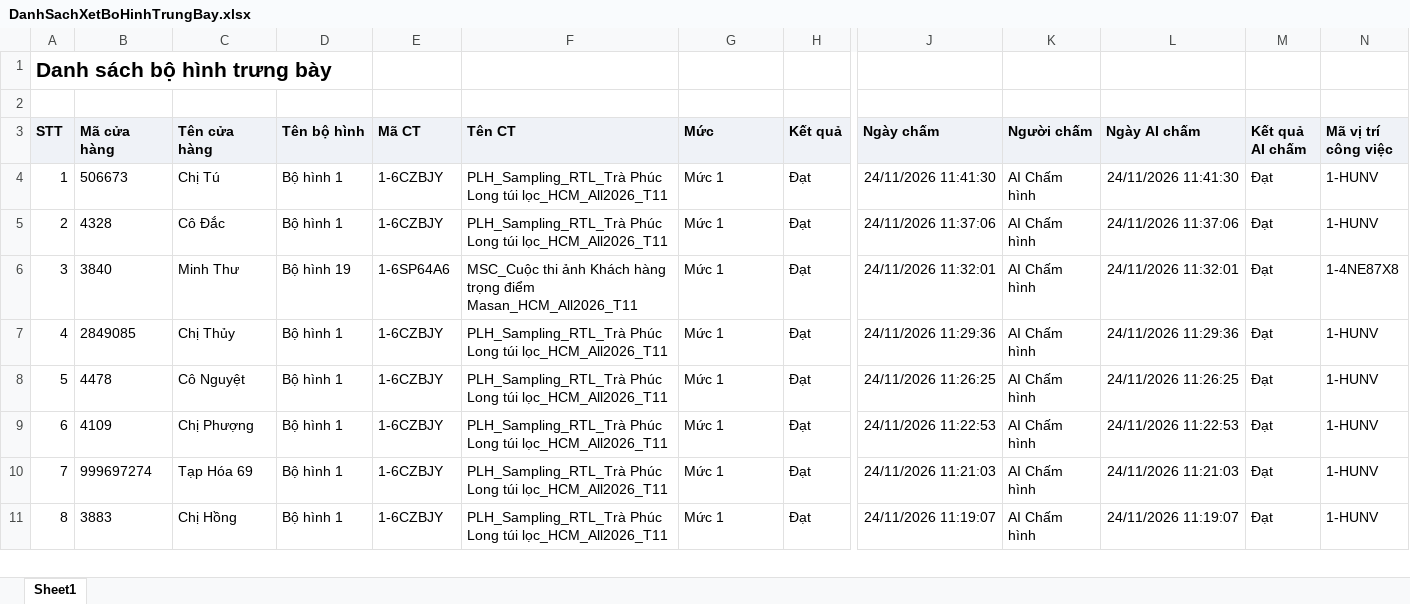
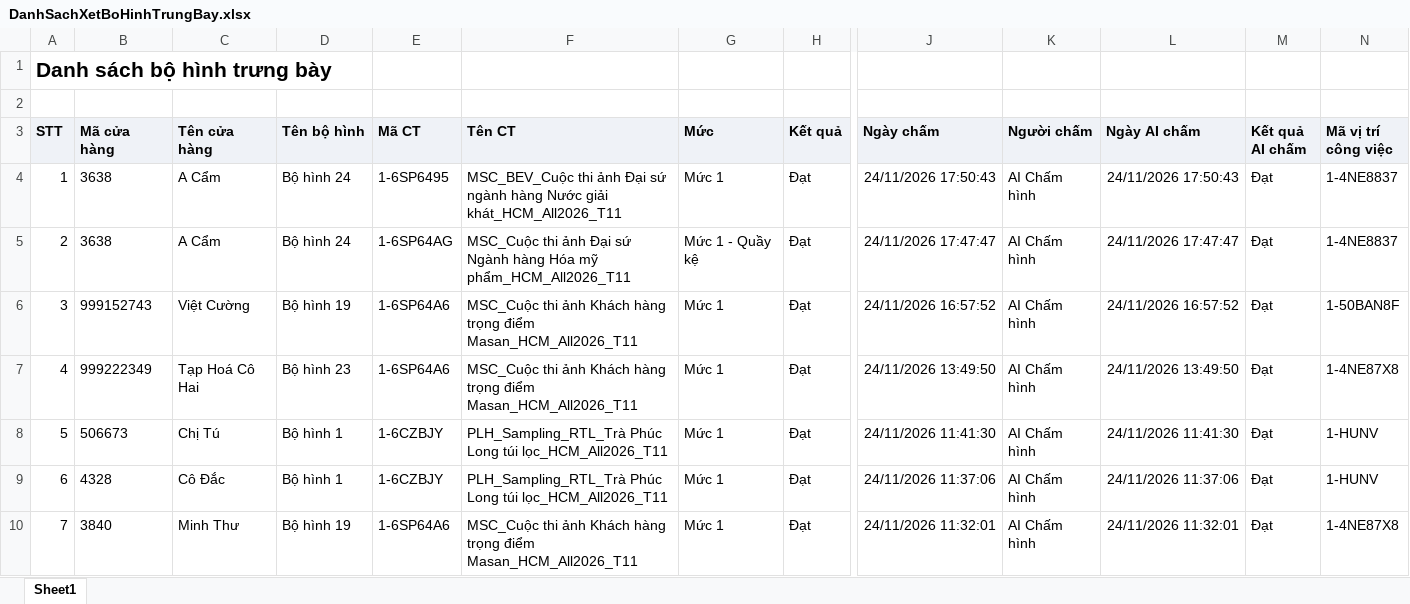
Before and after one commit to tantt2026-test/Test, an Excel workbook: data/Thang11/DanhSachXetBoHinhTrungBay.xlsx, sheet Sheet1, drawn as a sheet; only a part is shown, gaps mark what is left out; the shorter side is filled out with more unchanged rows; values as stored, in another font and other column widths than the file's, no borders; addresses are those after the commit; rows hold the shown columns only; the diff names each change by its address in the sheet, - before the commit and + after, or states it on an @@ line.

```diff
--- a/data/Thang11/DanhSachXetBoHinhTrungBay.xlsx (sheet Sheet1)
+++ b/data/Thang11/DanhSachXetBoHinhTrungBay.xlsx (sheet Sheet1)
+row 4: 1 | 3638 | A Cẩm | Bộ hình 24 | 1-6SP6495 | MSC_BEV_Cuộc thi ảnh Đại sứ ngành hàng Nước giải khát_HCM_All2026_T11 | Mức 1 | Đạt | 24/11/2026 17:50:43 | AI Chấm hình | 24/11/2026 17:50:43 | Đạt | 1-4NE8837
+row 5: 2 | 3638 | A Cẩm | Bộ hình 24 | 1-6SP64AG | MSC_Cuộc thi ảnh Đại sứ Ngành hàng Hóa mỹ phẩm_HCM_All2026_T11 | Mức 1 - Quầy kệ | Đạt | 24/11/2026 17:47:47 | AI Chấm hình | 24/11/2026 17:47:47 | Đạt | 1-4NE8837
+row 6: 3 | 999152743 | Việt Cường | Bộ hình 19 | 1-6SP64A6 | MSC_Cuộc thi ảnh Khách hàng trọng điểm Masan_HCM_All2026_T11 | Mức 1 | Đạt | 24/11/2026 16:57:52 | AI Chấm hình | 24/11/2026 16:57:52 | Đạt | 1-50BAN8F
+row 7: 4 | 999222349 | Tạp Hoá Cô Hai | Bộ hình 23 | 1-6SP64A6 | MSC_Cuộc thi ảnh Khách hàng trọng điểm Masan_HCM_All2026_T11 | Mức 1 | Đạt | 24/11/2026 13:49:50 | AI Chấm hình | 24/11/2026 13:49:50 | Đạt | 1-4NE87X8
@@ column A (STT) renumbered from row 8 down @@
```
Also changed, not shown: data/Thang11/DANH_SACH_KET_QUA_CUA_HANG_THAM_GIA_CHUONG_TRINH.xlsx, data/Thang11/DanhSachChiTietDonHang (1).xlsx, 3 other files.
